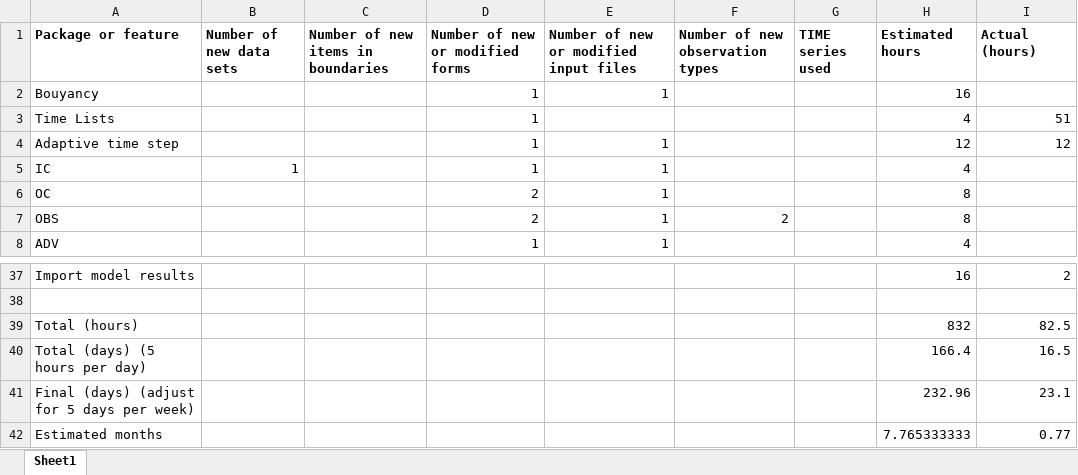
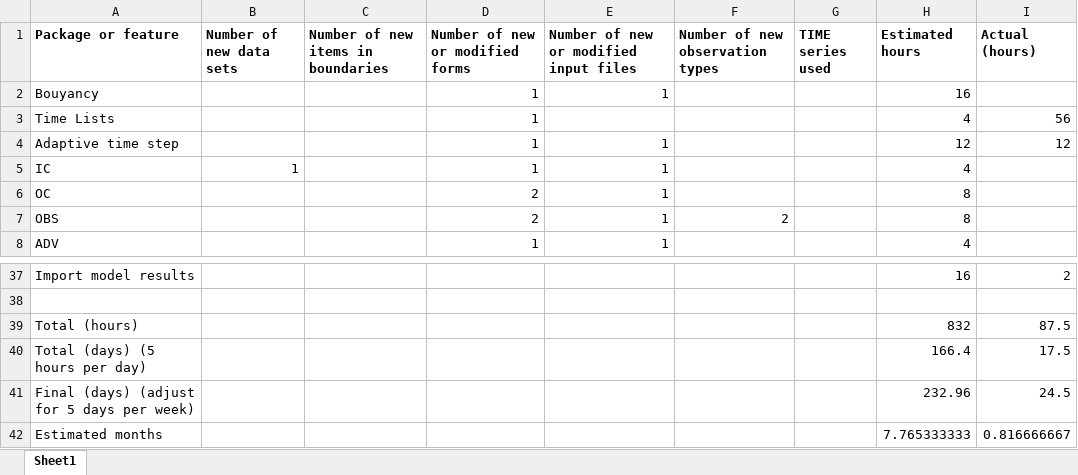
Before and after one commit to MODFLOW-USGS/ModelingTools, an Excel workbook: ModelMuse/MODFLOW 6 GWT planning.xlsx, sheet Sheet1, drawn as a sheet; only a part is shown, gaps mark what is left out; values as stored, in another font and other column widths than the file's, no borders; the diff names each change by its address in the sheet, - before the commit and + after, or states it on an @@ line.

Commit message:
Worked on allowing MF6 Time Series in Edit Feature Formula dialog box.

```diff
--- a/ModelMuse/MODFLOW 6 GWT planning.xlsx (sheet Sheet1)
+++ b/ModelMuse/MODFLOW 6 GWT planning.xlsx (sheet Sheet1)
-I3 (Actual (hours)): 51
+I3 (Actual (hours)): 56
-I39 (Actual (hours)): 82.5
+I39 (Actual (hours)): 87.5
-I40 (Actual (hours)): 16.5
+I40 (Actual (hours)): 17.5
-I41 (Actual (hours)): 23.1
+I41 (Actual (hours)): 24.5
-I42 (Actual (hours)): 0.77
+I42 (Actual (hours)): 0.816666667
```
Also changed, not shown: 25 other files.
